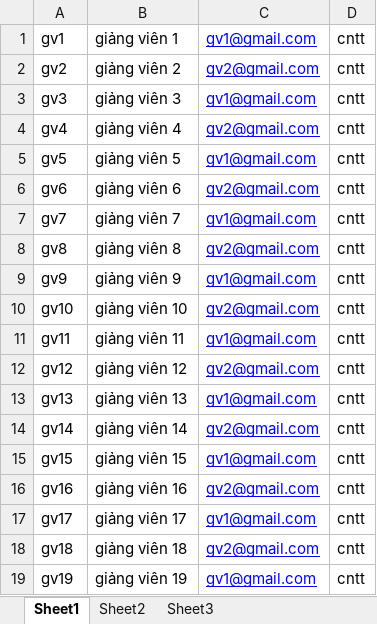
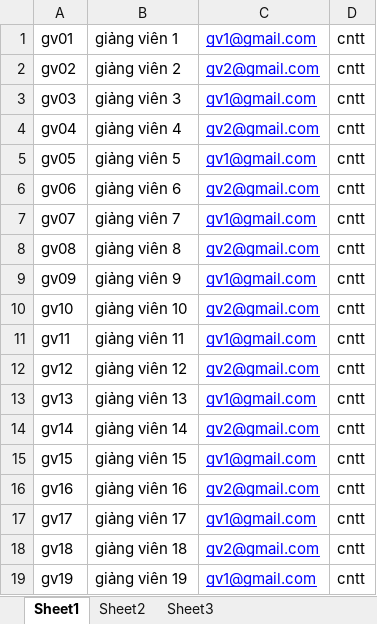
Before and after one commit to ngoctrunght19/Thesis_Mgr, an Excel workbook: public/uploadsgiangvien.xlsx, sheet Sheet1, drawn as a sheet; values as stored, in another font and other column widths than the file's, no borders; the diff names each change by its address in the sheet, - before the commit and + after, or states it on an @@ line.

```diff
--- a/public/uploadsgiangvien.xlsx (sheet Sheet1)
+++ b/public/uploadsgiangvien.xlsx (sheet Sheet1)
-A1: gv1
+A1: gv01
-A2: gv2
+A2: gv02
-A3: gv3
+A3: gv03
-A4: gv4
+A4: gv04
-A5: gv5
+A5: gv05
-A6: gv6
+A6: gv06
-A7: gv7
+A7: gv07
-A8: gv8
+A8: gv08
-A9: gv9
+A9: gv09
```
Also changed, not shown: 6 other files.
